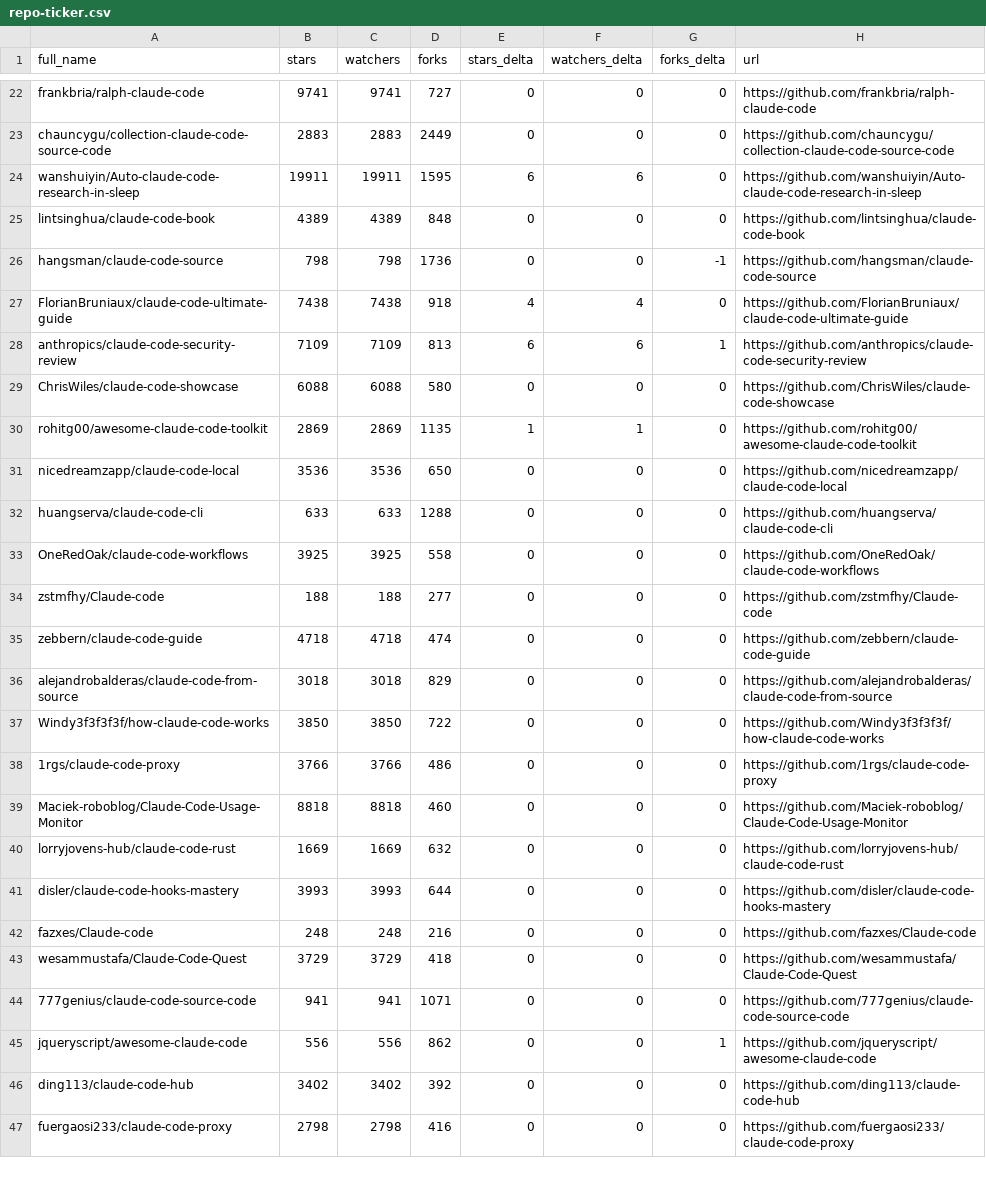
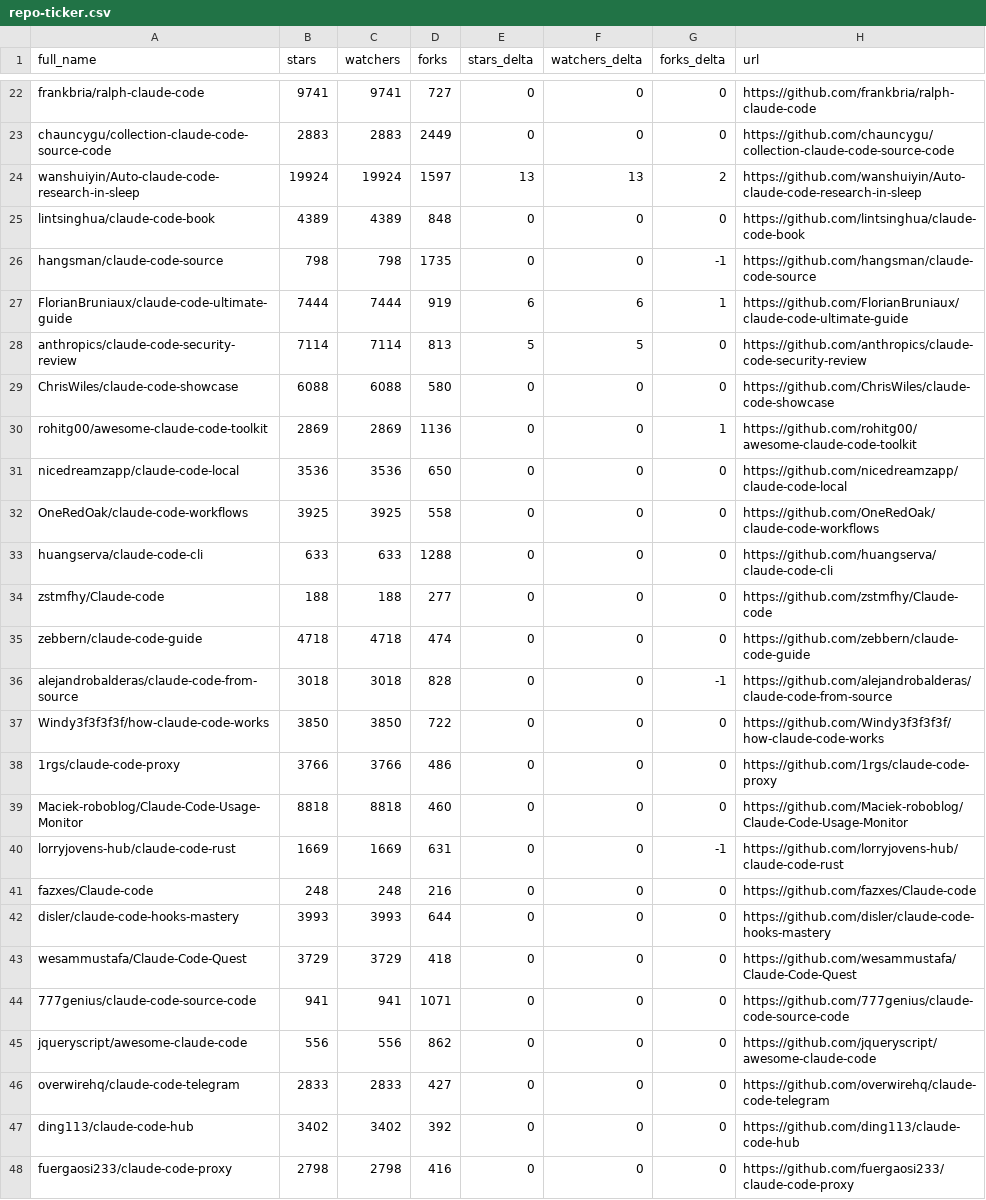
Before and after one commit to MrMoshkovitz/awesome-claude-code, a CSV file: data/repo-ticker.csv, drawn as a sheet; only a part is shown, gaps mark what is left out; the diff covers the shown part only.

```diff
--- a/data/repo-ticker.csv
+++ b/data/repo-ticker.csv
@@ -23,15 +23,15 @@ frankbria/ralph-claude-code,9741,9741,727,0,0,0,https://github.com/frankbria/ral
 chauncygu/collection-claude-code-source-code,2883,2883,2449,0,0,0,https://github.com/chauncygu/collection-claude-code-source-code
-wanshuiyin/Auto-claude-code-research-in-sleep,19911,19911,1595,6,6,0,https://github.com/wanshuiyin/Auto-claude-code-research-in-sleep
+wanshuiyin/Auto-claude-code-research-in-sleep,19924,19924,1597,13,13,2,https://github.com/wanshuiyin/Auto-claude-code-research-in-sleep
 lintsinghua/claude-code-book,4389,4389,848,0,0,0,https://github.com/lintsinghua/claude-code-book
-hangsman/claude-code-source,798,798,1736,0,0,-1,https://github.com/hangsman/claude-code-source
-FlorianBruniaux/claude-code-ultimate-guide,7438,7438,918,4,4,0,https://github.com/FlorianBruniaux/claude-code-ultimate-guide
-anthropics/claude-code-security-review,7109,7109,813,6,6,1,https://github.com/anthropics/claude-code-security-review
+hangsman/claude-code-source,798,798,1735,0,0,-1,https://github.com/hangsman/claude-code-source
+FlorianBruniaux/claude-code-ultimate-guide,7444,7444,919,6,6,1,https://github.com/FlorianBruniaux/claude-code-ultimate-guide
+anthropics/claude-code-security-review,7114,7114,813,5,5,0,https://github.com/anthropics/claude-code-security-review
 ChrisWiles/claude-code-showcase,6088,6088,580,0,0,0,https://github.com/ChrisWiles/claude-code-showcase
-rohitg00/awesome-claude-code-toolkit,2869,2869,1135,1,1,0,https://github.com/rohitg00/awesome-claude-code-toolkit
+rohitg00/awesome-claude-code-toolkit,2869,2869,1136,0,0,1,https://github.com/rohitg00/awesome-claude-code-toolkit
 nicedreamzapp/claude-code-local,3536,3536,650,0,0,0,https://github.com/nicedreamzapp/claude-code-local
+OneRedOak/claude-code-workflows,3925,3925,558,0,0,0,https://github.com/OneRedOak/claude-code-workflows
 huangserva/claude-code-cli,633,633,1288,0,0,0,https://github.com/huangserva/claude-code-cli
-OneRedOak/claude-code-workflows,3925,3925,558,0,0,0,https://github.com/OneRedOak/claude-code-workflows
 zstmfhy/Claude-code,188,188,277,0,0,0,https://github.com/zstmfhy/Claude-code
 zebbern/claude-code-guide,4718,4718,474,0,0,0,https://github.com/zebbern/claude-code-guide
-alejandrobalderas/claude-code-from-source,3018,3018,829,0,0,0,https://github.com/alejandrobalderas/claude-code-from-source
+alejandrobalderas/claude-code-from-source,3018,3018,828,0,0,-1,https://github.com/alejandrobalderas/claude-code-from-source
 Windy3f3f3f3f/how-claude-code-works,3850,3850,722,0,0,0,https://github.com/Windy3f3f3f3f/how-claude-code-works
@@ -39,8 +39,9 @@ Windy3f3f3f3f/how-claude-code-works,3850,3850,722,0,0,0,https://github.com/Windy
 Maciek-roboblog/Claude-Code-Usage-Monitor,8818,8818,460,0,0,0,https://github.com/Maciek-roboblog/Claude-Code-Usage-Monitor
-lorryjovens-hub/claude-code-rust,1669,1669,632,0,0,0,https://github.com/lorryjovens-hub/claude-code-rust
+lorryjovens-hub/claude-code-rust,1669,1669,631,0,0,-1,https://github.com/lorryjovens-hub/claude-code-rust
+fazxes/Claude-code,248,248,216,0,0,0,https://github.com/fazxes/Claude-code
 disler/claude-code-hooks-mastery,3993,3993,644,0,0,0,https://github.com/disler/claude-code-hooks-mastery
-fazxes/Claude-code,248,248,216,0,0,0,https://github.com/fazxes/Claude-code
 wesammustafa/Claude-Code-Quest,3729,3729,418,0,0,0,https://github.com/wesammustafa/Claude-Code-Quest
 777genius/claude-code-source-code,941,941,1071,0,0,0,https://github.com/777genius/claude-code-source-code
-jqueryscript/awesome-claude-code,556,556,862,0,0,1,https://github.com/jqueryscript/awesome-claude-code
+jqueryscript/awesome-claude-code,556,556,862,0,0,0,https://github.com/jqueryscript/awesome-claude-code
+overwirehq/claude-code-telegram,2833,2833,427,0,0,0,https://github.com/overwirehq/claude-code-telegram
 ding113/claude-code-hub,3402,3402,392,0,0,0,https://github.com/ding113/claude-code-hub
```
Also changed, not shown: 2 added rows, 3 removed rows, 4 moved rows and 97 edited cells elsewhere in this file, 4 other files.
